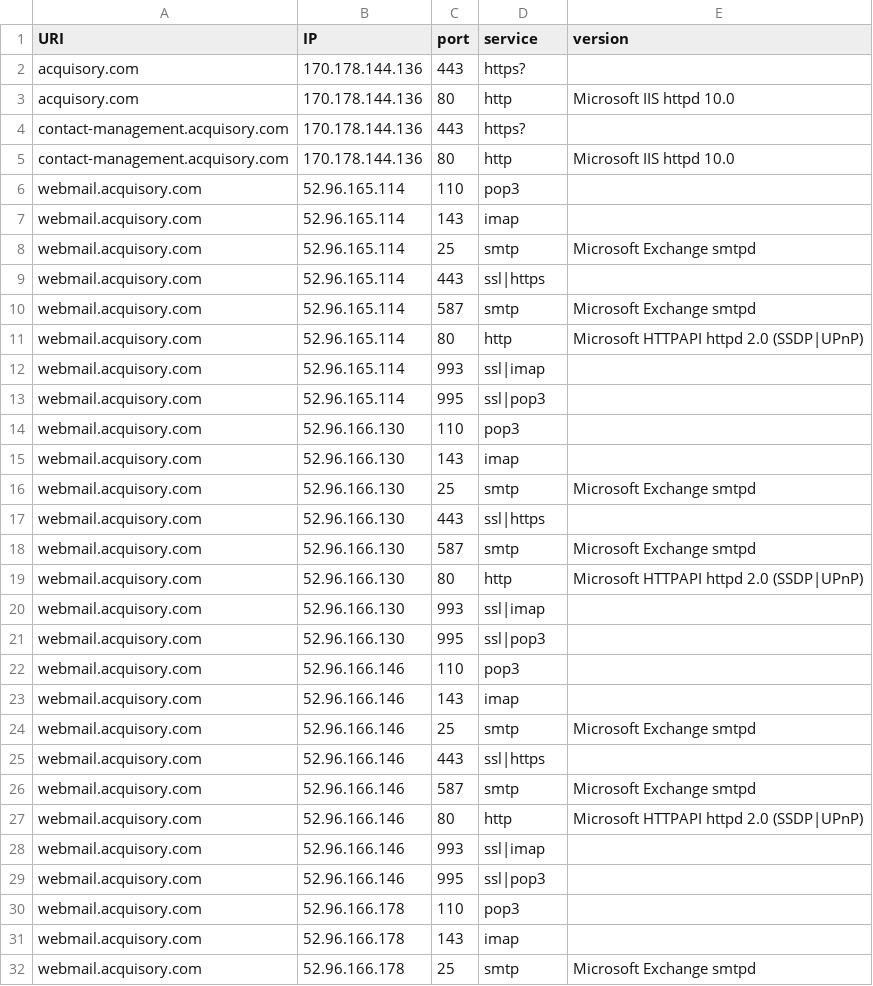
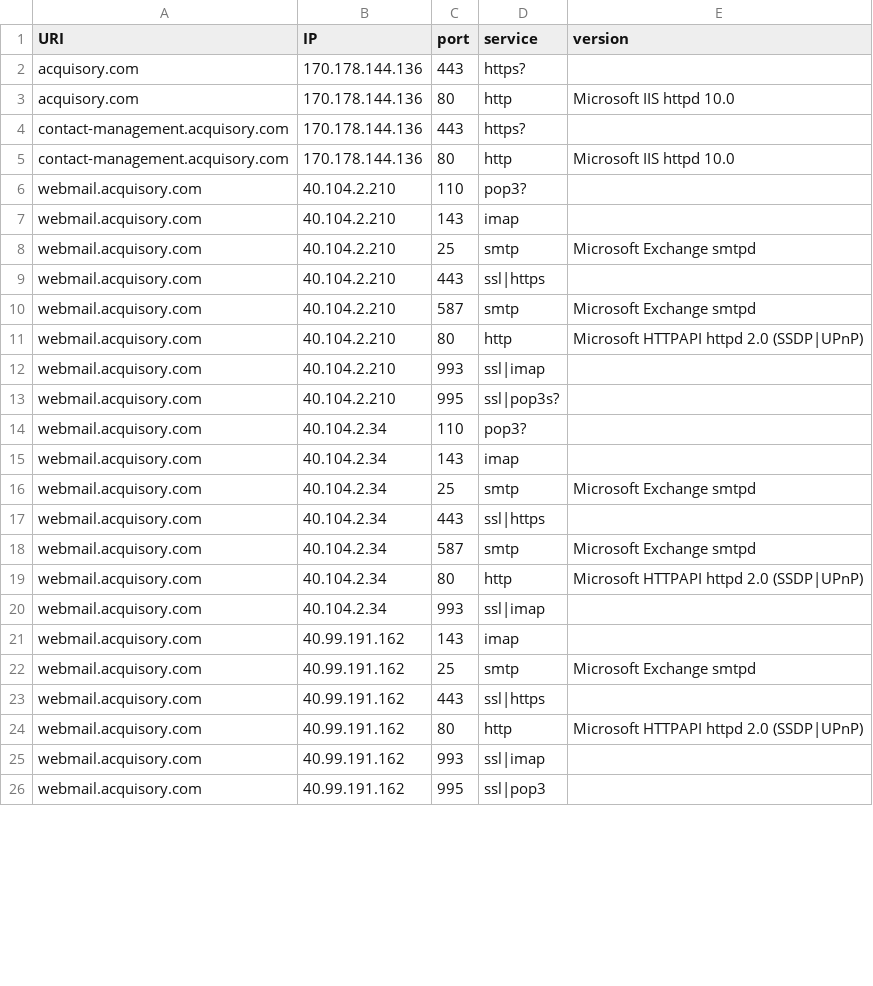
Before and after one commit to ayushmanchhabra/hacking, a CSV file: tools/bugbounty/targets/acquisory.com/srv.csv, drawn as a sheet; only a part is shown; the diff covers the shown part only.

```diff
--- a/tools/bugbounty/targets/acquisory.com/srv.csv
+++ b/tools/bugbounty/targets/acquisory.com/srv.csv
@@ -5,28 +5,22 @@ contact-management.acquisory.com,170.178.144.136,443,https?,""
 contact-management.acquisory.com,170.178.144.136,80,http,"Microsoft IIS httpd 10.0"
-webmail.acquisory.com,52.96.165.114,110,pop3,""
-webmail.acquisory.com,52.96.165.114,143,imap,""
-webmail.acquisory.com,52.96.165.114,25,smtp,"Microsoft Exchange smtpd"
-webmail.acquisory.com,52.96.165.114,443,ssl|https,""
-webmail.acquisory.com,52.96.165.114,587,smtp,"Microsoft Exchange smtpd"
-webmail.acquisory.com,52.96.165.114,80,http,"Microsoft HTTPAPI httpd 2.0 (SSDP|UPnP)"
-webmail.acquisory.com,52.96.165.114,993,ssl|imap,""
-webmail.acquisory.com,52.96.165.114,995,ssl|pop3,""
-webmail.acquisory.com,52.96.166.130,110,pop3,""
-webmail.acquisory.com,52.96.166.130,143,imap,""
-webmail.acquisory.com,52.96.166.130,25,smtp,"Microsoft Exchange smtpd"
-webmail.acquisory.com,52.96.166.130,443,ssl|https,""
-webmail.acquisory.com,52.96.166.130,587,smtp,"Microsoft Exchange smtpd"
-webmail.acquisory.com,52.96.166.130,80,http,"Microsoft HTTPAPI httpd 2.0 (SSDP|UPnP)"
-webmail.acquisory.com,52.96.166.130,993,ssl|imap,""
-webmail.acquisory.com,52.96.166.130,995,ssl|pop3,""
-webmail.acquisory.com,52.96.166.146,110,pop3,""
-webmail.acquisory.com,52.96.166.146,143,imap,""
-webmail.acquisory.com,52.96.166.146,25,smtp,"Microsoft Exchange smtpd"
-webmail.acquisory.com,52.96.166.146,443,ssl|https,""
-webmail.acquisory.com,52.96.166.146,587,smtp,"Microsoft Exchange smtpd"
-webmail.acquisory.com,52.96.166.146,80,http,"Microsoft HTTPAPI httpd 2.0 (SSDP|UPnP)"
-webmail.acquisory.com,52.96.166.146,993,ssl|imap,""
-webmail.acquisory.com,52.96.166.146,995,ssl|pop3,""
-webmail.acquisory.com,52.96.166.178,110,pop3,""
-webmail.acquisory.com,52.96.166.178,143,imap,""
-webmail.acquisory.com,52.96.166.178,25,smtp,"Microsoft Exchange smtpd"
+webmail.acquisory.com,40.104.2.210,110,pop3?,""
+webmail.acquisory.com,40.104.2.210,143,imap,""
+webmail.acquisory.com,40.104.2.210,25,smtp,"Microsoft Exchange smtpd"
+webmail.acquisory.com,40.104.2.210,443,ssl|https,""
+webmail.acquisory.com,40.104.2.210,587,smtp,"Microsoft Exchange smtpd"
+webmail.acquisory.com,40.104.2.210,80,http,"Microsoft HTTPAPI httpd 2.0 (SSDP|UPnP)"
+webmail.acquisory.com,40.104.2.210,993,ssl|imap,""
+webmail.acquisory.com,40.104.2.210,995,ssl|pop3s?,""
+webmail.acquisory.com,40.104.2.34,110,pop3?,""
+webmail.acquisory.com,40.104.2.34,143,imap,""
+webmail.acquisory.com,40.104.2.34,25,smtp,"Microsoft Exchange smtpd"
+webmail.acquisory.com,40.104.2.34,443,ssl|https,""
+webmail.acquisory.com,40.104.2.34,587,smtp,"Microsoft Exchange smtpd"
+webmail.acquisory.com,40.104.2.34,80,http,"Microsoft HTTPAPI httpd 2.0 (SSDP|UPnP)"
+webmail.acquisory.com,40.104.2.34,993,ssl|imap,""
+webmail.acquisory.com,40.99.191.162,143,imap,""
+webmail.acquisory.com,40.99.191.162,25,smtp,"Microsoft Exchange smtpd"
+webmail.acquisory.com,40.99.191.162,443,ssl|https,""
+webmail.acquisory.com,40.99.191.162,80,http,"Microsoft HTTPAPI httpd 2.0 (SSDP|UPnP)"
+webmail.acquisory.com,40.99.191.162,993,ssl|imap,""
+webmail.acquisory.com,40.99.191.162,995,ssl|pop3,""
```
Also changed, not shown: 28 removed rows and 9 edited cells elsewhere in this file, tools/bugbounty/targets/acquisory.com/dns.csv, tools/bugbounty/targets/acquisory.com/ipdr.csv, 11 other files.
